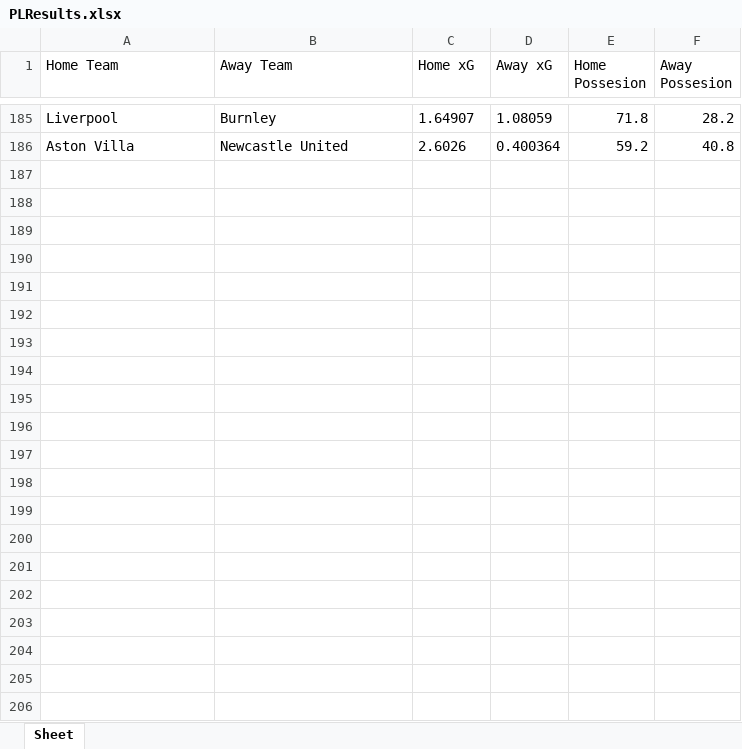
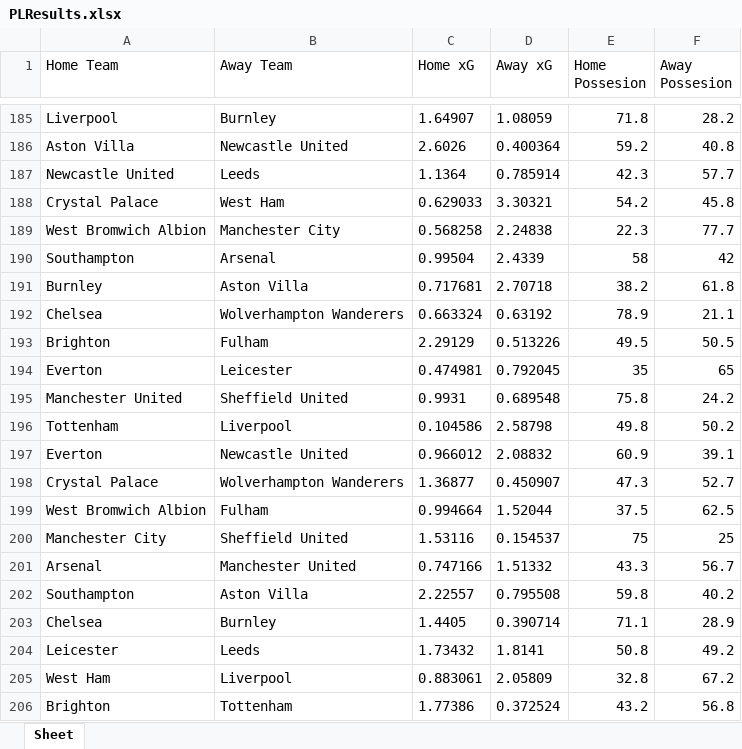
Before and after one commit to saahilp/EPLPredictor, an Excel workbook: EPLPredictorBackend/PLResults.xlsx, sheet Sheet, drawn as a sheet; only a part is shown, gaps mark what is left out; values as stored, in another font and other column widths than the file's, no borders; the diff names each change by its address in the sheet, - before the commit and + after, or states it on an @@ line.

```diff
--- a/EPLPredictorBackend/PLResults.xlsx (sheet Sheet)
+++ b/EPLPredictorBackend/PLResults.xlsx (sheet Sheet)
+row 187: Newcastle United | Leeds | 1.1364 | 0.785914 | 42.3 | 57.7
+row 188: Crystal Palace | West Ham | 0.629033 | 3.30321 | 54.2 | 45.8
+row 189: West Bromwich Albion | Manchester City | 0.568258 | 2.24838 | 22.3 | 77.7
+row 190: Southampton | Arsenal | 0.99504 | 2.4339 | 58 | 42
+row 191: Burnley | Aston Villa | 0.717681 | 2.70718 | 38.2 | 61.8
+row 192: Chelsea | Wolverhampton Wanderers | 0.663324 | 0.63192 | 78.9 | 21.1
+row 193: Brighton | Fulham | 2.29129 | 0.513226 | 49.5 | 50.5
+row 194: Everton | Leicester | 0.474981 | 0.792045 | 35 | 65
+row 195: Manchester United | Sheffield United | 0.9931 | 0.689548 | 75.8 | 24.2
+row 196: Tottenham | Liverpool | 0.104586 | 2.58798 | 49.8 | 50.2
+row 197: Everton | Newcastle United | 0.966012 | 2.08832 | 60.9 | 39.1
+row 198: Crystal Palace | Wolverhampton Wanderers | 1.36877 | 0.450907 | 47.3 | 52.7
+row 199: West Bromwich Albion | Fulham | 0.994664 | 1.52044 | 37.5 | 62.5
+row 200: Manchester City | Sheffield United | 1.53116 | 0.154537 | 75 | 25
+row 201: Arsenal | Manchester United | 0.747166 | 1.51332 | 43.3 | 56.7
+row 202: Southampton | Aston Villa | 2.22557 | 0.795508 | 59.8 | 40.2
+row 203: Chelsea | Burnley | 1.4405 | 0.390714 | 71.1 | 28.9
+row 204: Leicester | Leeds | 1.73432 | 1.8141 | 50.8 | 49.2
+row 205: West Ham | Liverpool | 0.883061 | 2.05809 | 32.8 | 67.2
+row 206: Brighton | Tottenham | 1.77386 | 0.372524 | 43.2 | 56.8
```
Also changed, not shown: EPLPredictorBackend/PLFixtures.xlsx, 8 other files.
